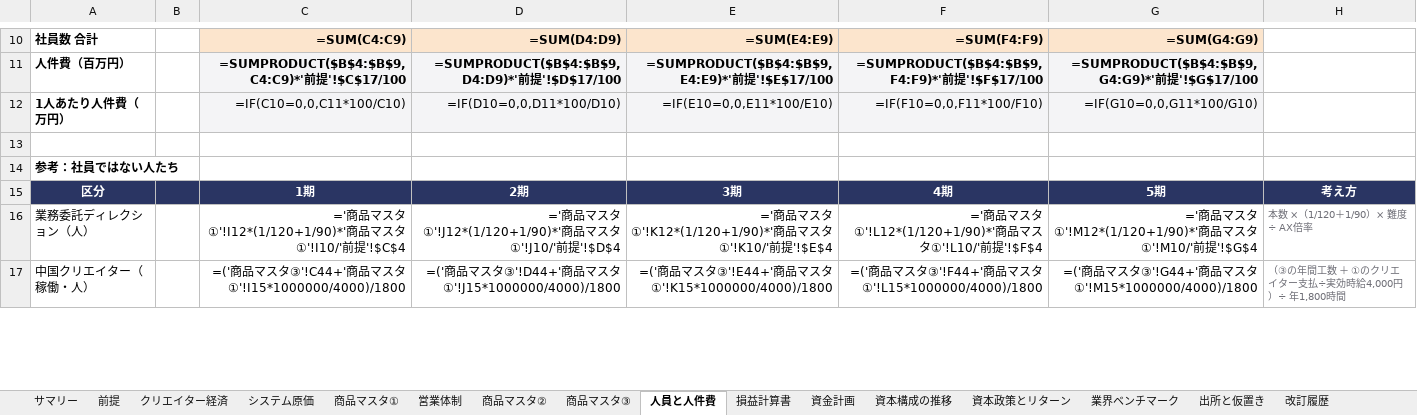
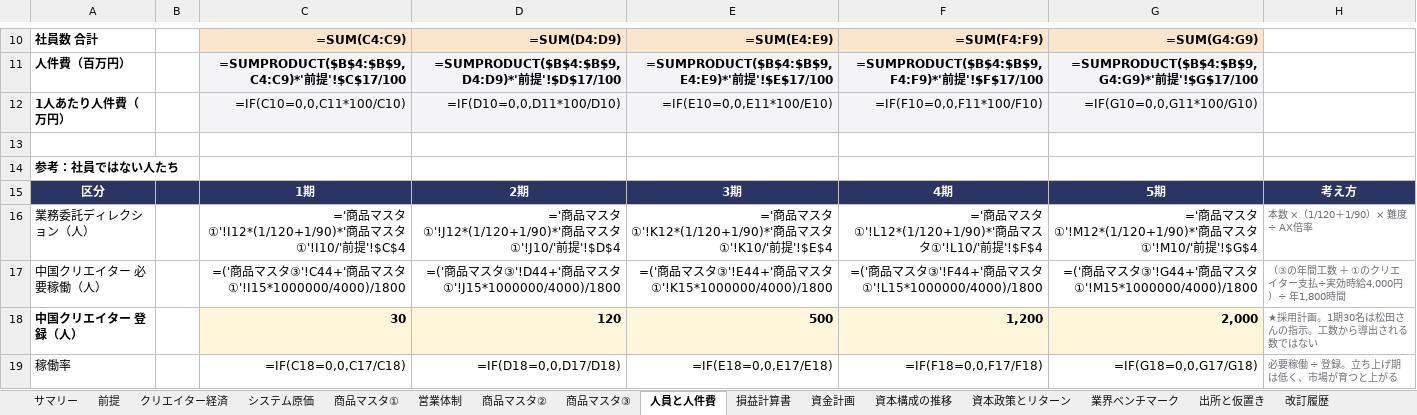
Before and after one commit to bpn333333/test, an Excel workbook: 事業計画_Ver1.6.xlsx, sheet 人員と人件費, drawn as a sheet; only a part is shown, gaps mark what is left out; values as stored, in another font and other column widths than the file's, no borders; formulas without a stored value are shown as written; the diff covers the shown part only; the diff names each change by its address in the sheet, - before the commit and + after, or states it on an @@ line.

```diff
--- a/事業計画_Ver1.6.xlsx (sheet 人員と人件費)
+++ b/事業計画_Ver1.6.xlsx (sheet 人員と人件費)
-A17: 中国クリエイター（稼働・人）
+A17: 中国クリエイター 必要稼働（人）
+row 18: 中国クリエイター 登録（人） |  | 30 | 120 | 500 | 1,200 | 2,000 | ★採用計画。1期30名は松田さんの指示。工数から導出される数ではない
+row 19: 稼働率 |  | =IF(C18=0,0,C17/C18) | =IF(D18=0,0,D17/D18) | =IF(E18=0,0,E17/E18) | =IF(F18=0,0,F17/F18) | =IF(G18=0,0,G17/G18) | 必要稼働 ÷ 登録。立ち上げ期は低く、市場が育つと上がる
```
Also changed, not shown: 2 added rows, 32 edited cells and cell formats elsewhere in this sheet, sheet 損益計算書, sheet 改訂履歴, 1 other file.
